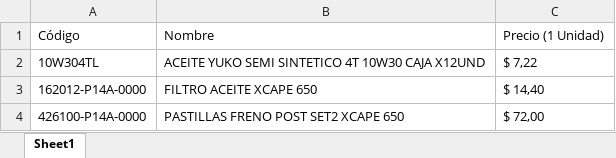
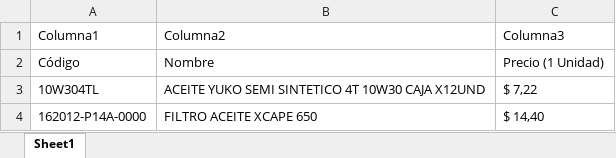
Before and after one commit to VenGenetic/Sistema_ERP, an Excel workbook: public/lista_precios_simplificada.xlsx, sheet Sheet1, drawn as a sheet; only a part is shown; the shorter side is filled out with more unchanged rows; values as stored, in another font and other column widths than the file's, no borders; table styles not drawn; the diff names each change by its address in the sheet, - before the commit and + after, or states it on an @@ line.

```diff
--- a/public/lista_precios_simplificada.xlsx (sheet Sheet1)
+++ b/public/lista_precios_simplificada.xlsx (sheet Sheet1)
+row 1: Columna1 | Columna2 | Columna3
```
Also changed, not shown: 4 other files.
